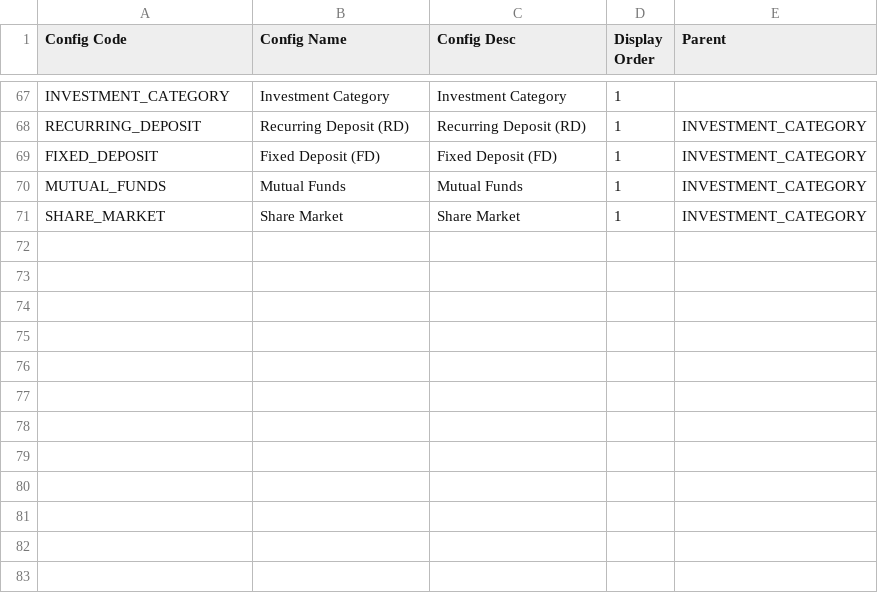
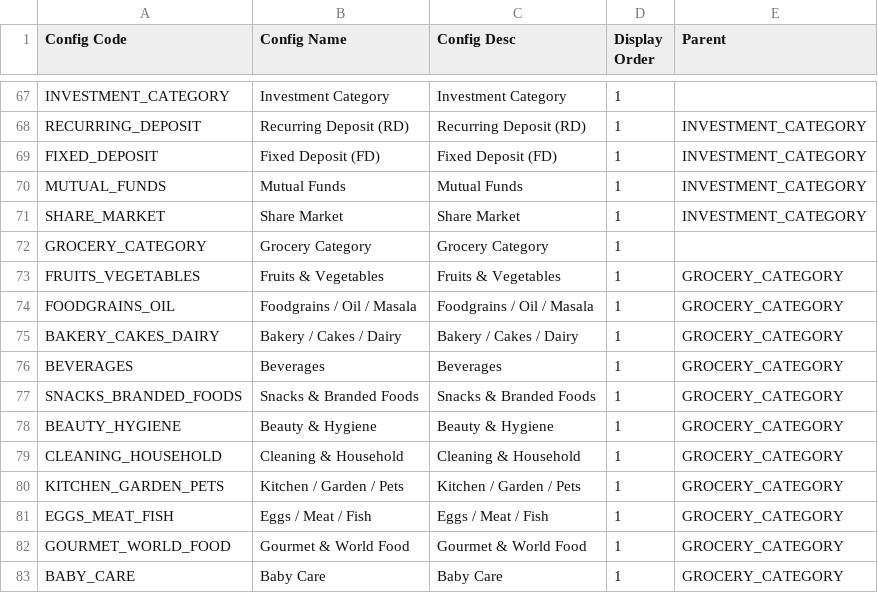
Before and after one commit to rohaanthakare/trackerng, a CSV file: src/assets/Data/BaseData/MasterData.csv, drawn as a sheet; only a part is shown, gaps mark what is left out.

Commit message:
Grocery module added and Load Data Flow changes done

```diff
--- a/src/assets/Data/BaseData/MasterData.csv
+++ b/src/assets/Data/BaseData/MasterData.csv
@@ -71 +71,13 @@ MUTUAL_FUNDS,Mutual Funds,Mutual Funds,1,INVESTMENT_CATEGORY
 SHARE_MARKET,Share Market,Share Market,1,INVESTMENT_CATEGORY
+GROCERY_CATEGORY,Grocery Category,Grocery Category,1,
+FRUITS_VEGETABLES,Fruits & Vegetables,Fruits & Vegetables,1,GROCERY_CATEGORY
+FOODGRAINS_OIL,Foodgrains / Oil / Masala,Foodgrains / Oil / Masala,1,GROCERY_CATEGORY
+BAKERY_CAKES_DAIRY,Bakery / Cakes / Dairy,Bakery / Cakes / Dairy,1,GROCERY_CATEGORY
+BEVERAGES,Beverages,Beverages,1,GROCERY_CATEGORY
+SNACKS_BRANDED_FOODS,Snacks & Branded Foods,Snacks & Branded Foods,1,GROCERY_CATEGORY
+BEAUTY_HYGIENE,Beauty & Hygiene,Beauty & Hygiene,1,GROCERY_CATEGORY
+CLEANING_HOUSEHOLD,Cleaning & Household,Cleaning & Household,1,GROCERY_CATEGORY
+KITCHEN_GARDEN_PETS,Kitchen / Garden / Pets,Kitchen / Garden / Pets,1,GROCERY_CATEGORY
+EGGS_MEAT_FISH,Eggs / Meat / Fish,Eggs / Meat / Fish,1,GROCERY_CATEGORY
+GOURMET_WORLD_FOOD,Gourmet & World Food,Gourmet & World Food,1,GROCERY_CATEGORY
+BABY_CARE,Baby Care,Baby Care,1,GROCERY_CATEGORY
```
Also changed, not shown: src/assets/Data/BaseData/MasterView.csv, src/assets/Data/BaseData/RolePermissions.csv, 21 other files.
